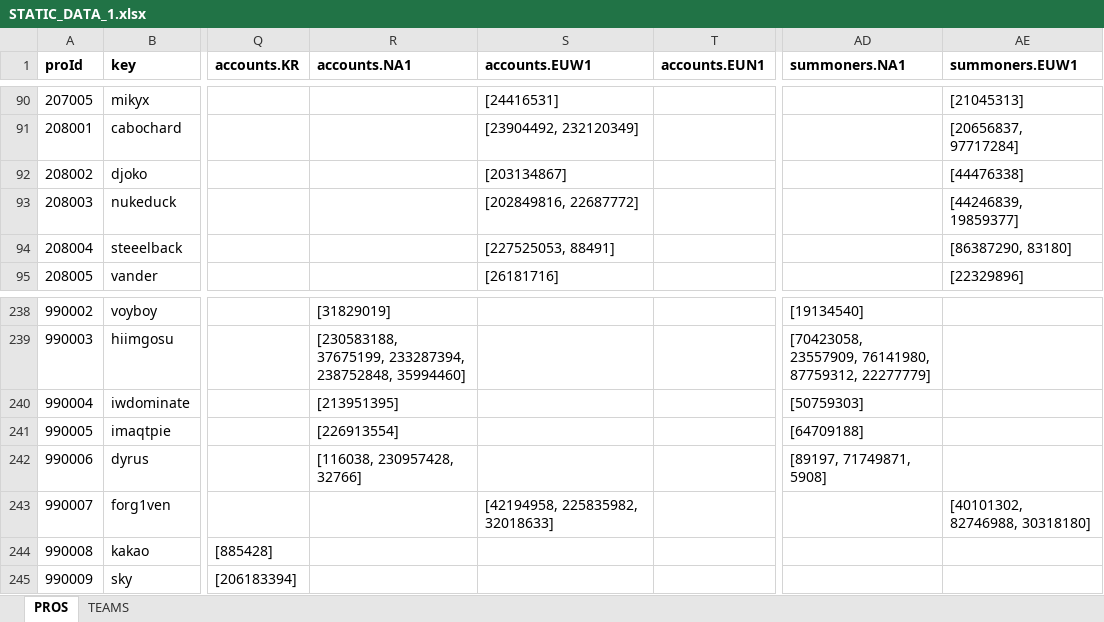
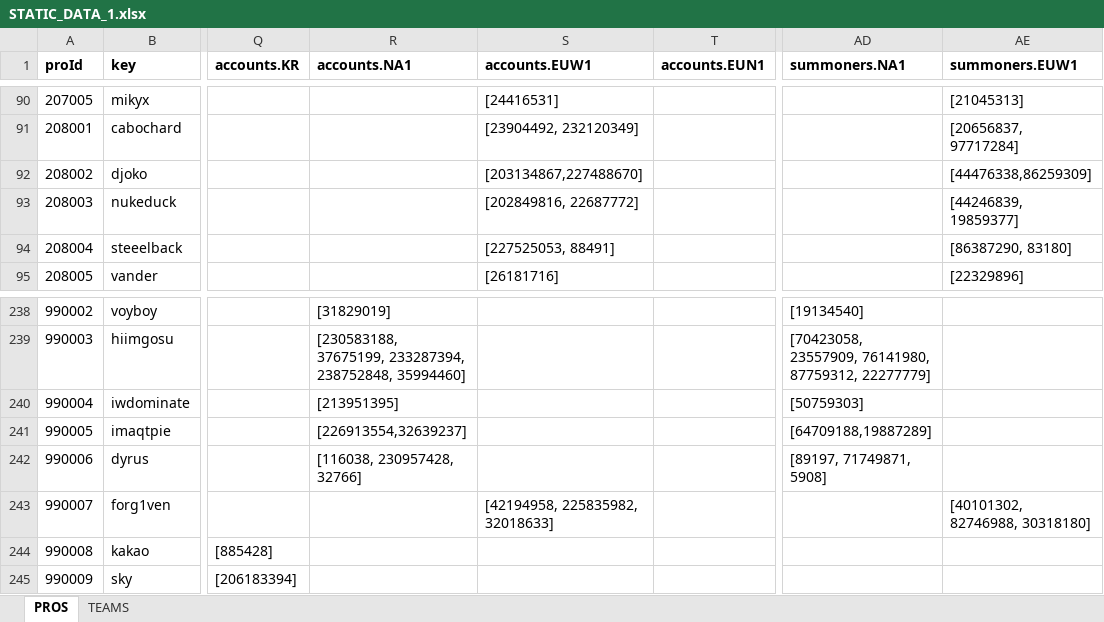
Before and after one commit to hk86/lolvvv-assets, an Excel workbook: private/STATIC_DATA_1.xlsx, sheet PROS, drawn as a sheet; only a part is shown, gaps mark what is left out; values as stored, in another font and other column widths than the file's, no borders; the diff covers the shown part only; the diff names each change by its address in the sheet, - before the commit and + after, or states it on an @@ line.

Commit message:
new pro accounts added

```diff
--- a/private/STATIC_DATA_1.xlsx (sheet PROS)
+++ b/private/STATIC_DATA_1.xlsx (sheet PROS)
-S92 (accounts.EUW1): [203134867]
+S92 (accounts.EUW1): [203134867,227488670]
-AE92 (summoners.EUW1): [44476338]
+AE92 (summoners.EUW1): [44476338,86259309]
-R241 (accounts.NA1): [226913554]
+R241 (accounts.NA1): [226913554,32639237]
-AD241 (summoners.NA1): [64709188]
+AD241 (summoners.NA1): [64709188,19887289]
```
Also changed, not shown: 16 edited cells elsewhere in this sheet.
